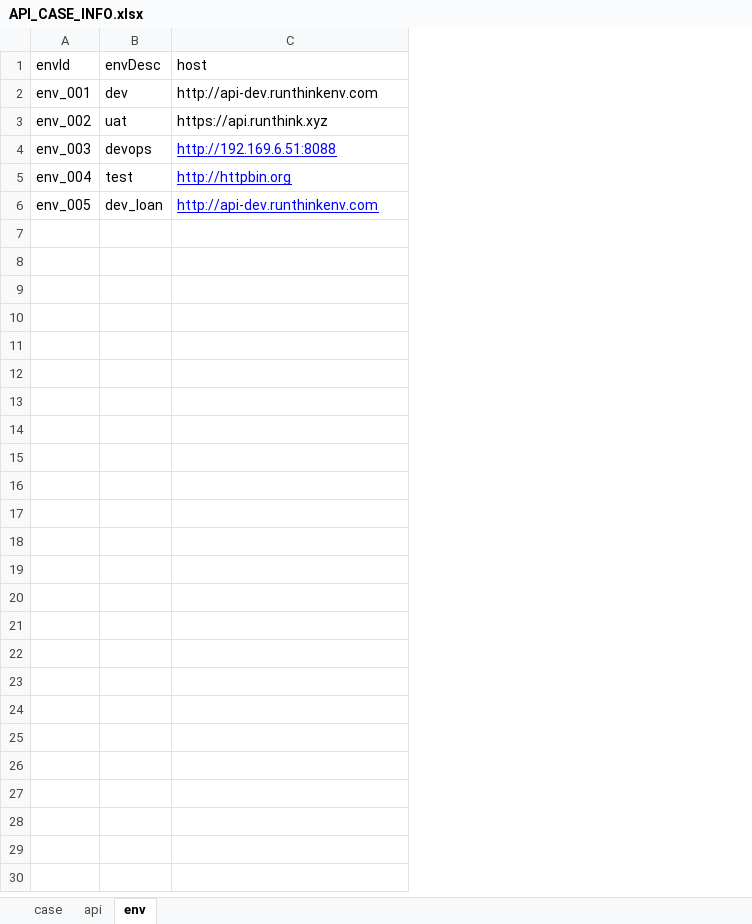
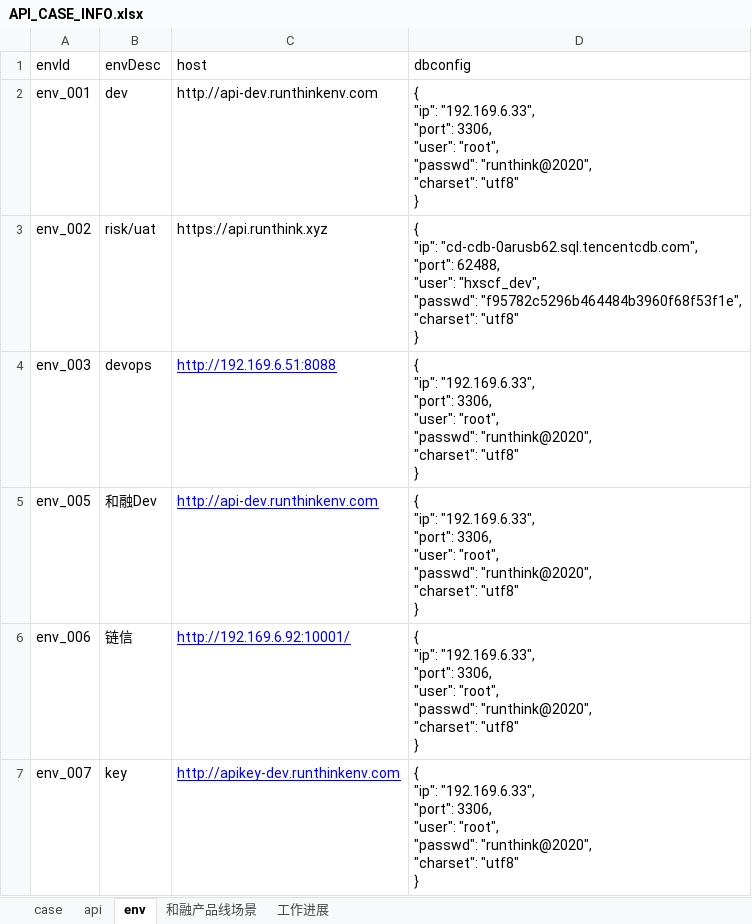
Before and after one commit to wangzhiqiang003/pythonProject, an Excel workbook: case/API_CASE_INFO.xlsx, sheet env, drawn as a sheet; values as stored, in another font and other column widths than the file's, no borders; removed rows and columns are numbered as before the commit, all else as after; ↵ is a line break in a cell; the diff names each change by its address in the sheet, - before the commit and + after, or states it on an @@ line.

```diff
--- a/case/API_CASE_INFO.xlsx (sheet env)
+++ b/case/API_CASE_INFO.xlsx (sheet env)
+sheet tab: 和融产品线场景
+sheet tab: 工作进展
+column D (dbconfig), rows 2-5: { ↵ "ip": "192.169.6.33", ↵ "port": 3306, ↵ "user": "root", ↵ "passwd": "runthink@2020", ↵ "charset": "utf8" ↵ } | { ↵ "ip": "cd-cdb-0arusb62.sql.tencentcdb.com", ↵ "port": 62488, ↵ "user": "hxscf_dev", ↵ "passwd": "f95782c5296b464484b3960f68f53f1e", ↵ "charset": "utf8" ↵ } | { ↵ "ip": "192.169.6.33", ↵ "port": 3306, ↵ "user": "root", ↵ "passwd": "runthink@2020", ↵ "charset": "utf8" ↵ } | { ↵ "ip": "192.169.6.33", ↵ "port": 3306, ↵ "user": "root", ↵ "passwd": "runthink@2020", ↵ "charset": "utf8" ↵ }
-B3 (envDesc): uat
+B3 (envDesc): risk/uat
-row 5: env_004 | test | http://httpbin.org
-B5 (envDesc): dev_loan
+B5 (envDesc): 和融Dev
+row 6: env_006 | 链信 | http://192.169.6.92:10001/ | { ↵ "ip": "192.169.6.33", ↵ "port": 3306, ↵ "user": "root", ↵ "passwd": "runthink@2020", ↵ "charset": "utf8" ↵ }
+row 7: env_007 | key | http://apikey-dev.runthinkenv.com | { ↵ "ip": "192.169.6.33", ↵ "port": 3306, ↵ "user": "root", ↵ "passwd": "runthink@2020", ↵ "charset": "utf8" ↵ }
```
Also changed, not shown: sheet case, sheet api, hidden cells, 26 other files.
